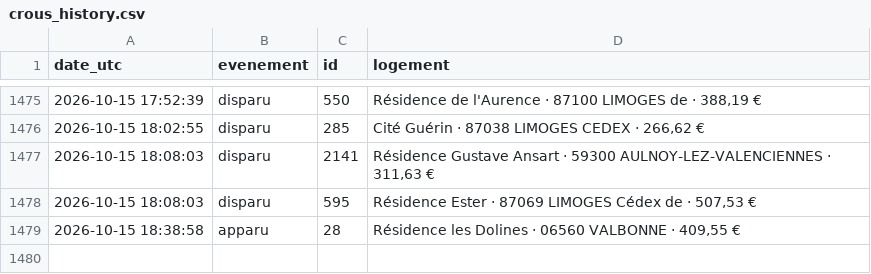
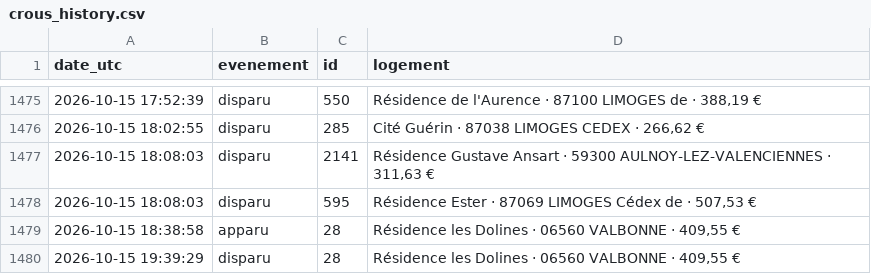
Before and after one commit to omaraitlhouss/crous-watcher, a CSV file: crous_history.csv, drawn as a sheet; only a part is shown, gaps mark what is left out.

Commit message:
Historique CROUS 2026-10-15 19:42

```diff
--- a/crous_history.csv
+++ b/crous_history.csv
@@ -1479 +1479,2 @@ date_utc,evenement,id,logement
 2026-10-15 18:38:58,apparu,28,"Résidence les Dolines · 06560 VALBONNE · 409,55 €"
+2026-10-15 19:39:29,disparu,28,"Résidence les Dolines · 06560 VALBONNE · 409,55 €"
```
